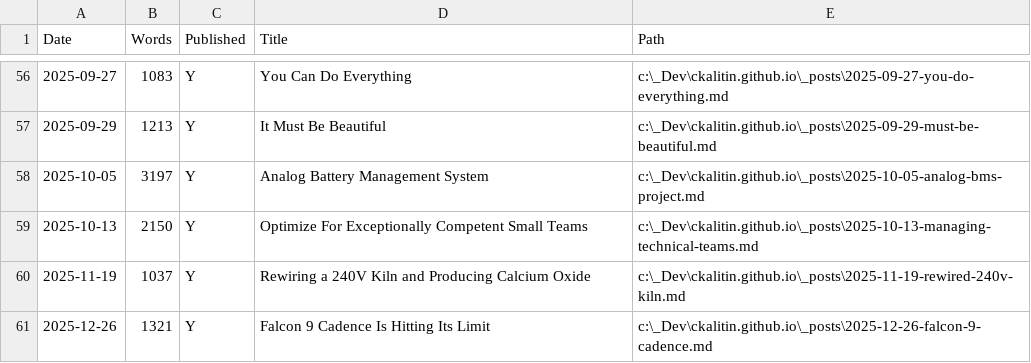
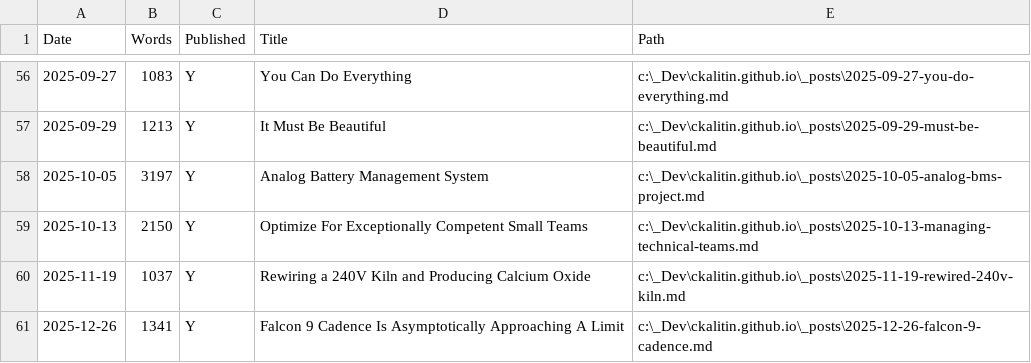
Before and after one commit to CKalitin/ckalitin.github.io, a CSV file: word_counts.csv, drawn as a sheet; only a part is shown, gaps mark what is left out.

```diff
--- a/word_counts.csv
+++ b/word_counts.csv
@@ -60,2 +60,2 @@ Date,Words,Published,Title,Path
 2025-11-19,1037,Y,Rewiring a 240V Kiln and Producing Calcium Oxide,c:\_Dev\ckalitin.github.io\_posts\2025-11-19-rewired-240v-kiln.md
-2025-12-26,1321,Y,Falcon 9 Cadence Is Hitting Its Limit,c:\_Dev\ckalitin.github.io\_posts\2025-12-26-falcon-9-cadence.md
+2025-12-26,1341,Y,Falcon 9 Cadence Is Asymptotically Approaching A Limit,c:\_Dev\ckalitin.github.io\_posts\2025-12-26-falcon-9-cadence.md
```
Also changed, not shown: 1 other file.
